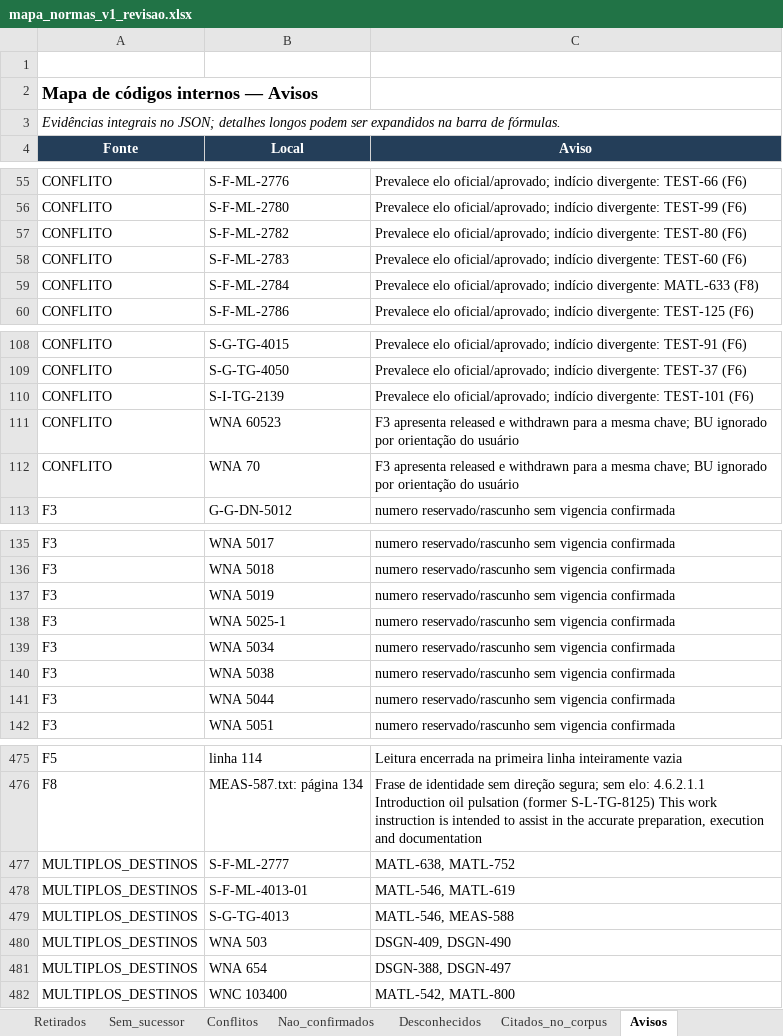
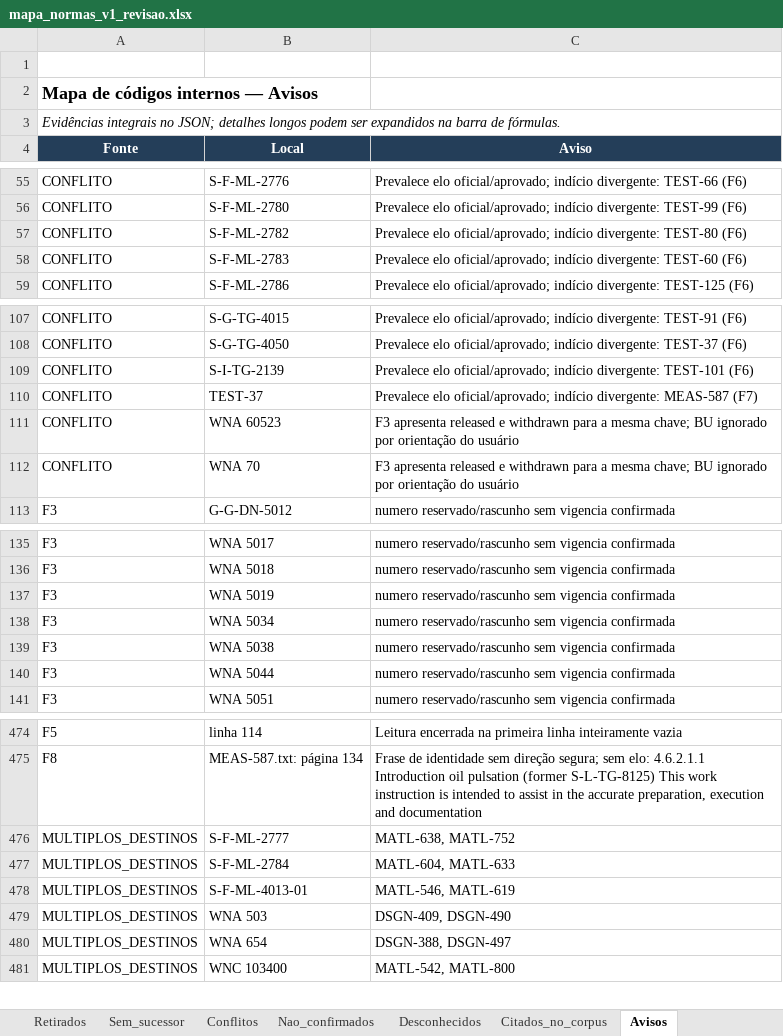
Before and after one commit to MAHLE-DE/link_normas, an Excel workbook: 02_BANCO_ATUAL/mapa_normas_v1_revisao.xlsx, sheet Avisos, drawn as a sheet; only a part is shown, gaps mark what is left out; values as stored, in another font and other column widths than the file's, no borders; removed rows and columns are numbered as before the commit, all else as after; the diff names each change by its address in the sheet, - before the commit and + after, or states it on an @@ line.

```diff
--- a/02_BANCO_ATUAL/mapa_normas_v1_revisao.xlsx (sheet Avisos)
+++ b/02_BANCO_ATUAL/mapa_normas_v1_revisao.xlsx (sheet Avisos)
-row 59: CONFLITO | S-F-ML-2784 | Prevalece elo oficial/aprovado; indício divergente: MATL-633 (F8)
+row 110: CONFLITO | TEST-37 | Prevalece elo oficial/aprovado; indício divergente: MEAS-587 (F7)
-row 138: F3 | WNA 5025-1 | numero reservado/rascunho sem vigencia confirmada
+row 477: MULTIPLOS_DESTINOS | S-F-ML-2784 | MATL-604, MATL-633
-row 479: MULTIPLOS_DESTINOS | S-G-TG-4013 | MATL-546, MEAS-588
```
Also changed, not shown: sheet Resolvidos, sheet Citados_no_corpus, sheet Nao_confirmados, sheet Resumo, sheet Conflitos, sheet Desconhecidos, 4 other files.
